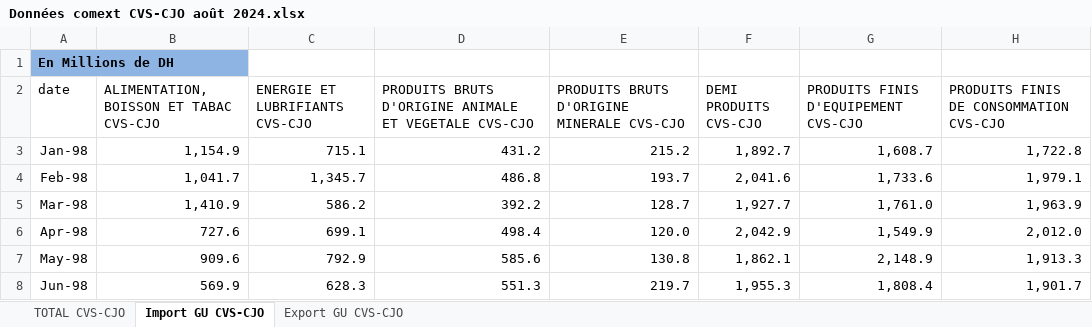
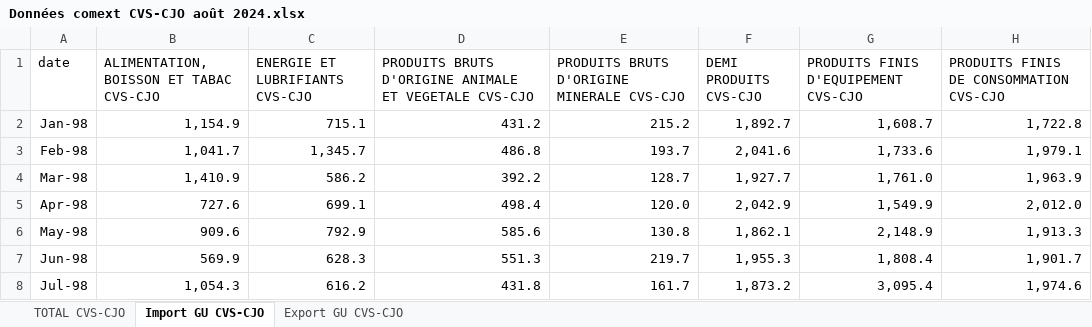
Before and after one commit to JanahAsmae/liberalisation-regime-change-maroc, an Excel workbook: data/raw/maroc/import et export(ice)/Données comext CVS-CJO août 2024.xlsx, sheet Import GU CVS-CJO, drawn as a sheet; only a part is shown; the shorter side is filled out with more unchanged rows; values as stored, in another font and other column widths than the file's, no borders; the diff names each change by its address in the sheet, - before the commit and + after, or states it on an @@ line.

```diff
--- a/data/raw/maroc/import et export(ice)/Données comext CVS-CJO août 2024.xlsx (sheet Import GU CVS-CJO)
+++ b/data/raw/maroc/import et export(ice)/Données comext CVS-CJO août 2024.xlsx (sheet Import GU CVS-CJO)
-row 1: En Millions de DH
```
Also changed, not shown: sheet TOTAL CVS-CJO, sheet Export GU CVS-CJO, data/raw/maroc/import et export(ice)/Indice du commerce extérieur (Exportation) 2019 - 1- Indice trimestriel .xlsx, data/raw/maroc/import et export(ice)/Indices du commerce extérieur, série trimestrielle 2013 - 2019.xlsx, 16 other files.
